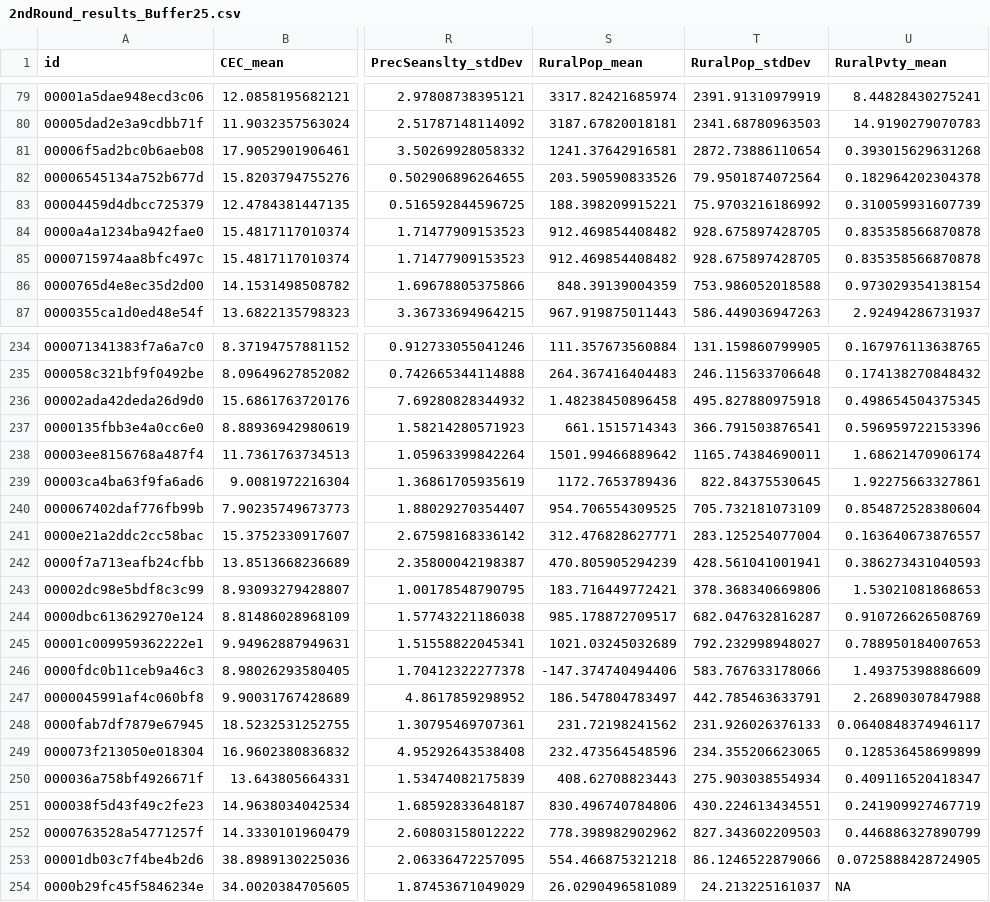
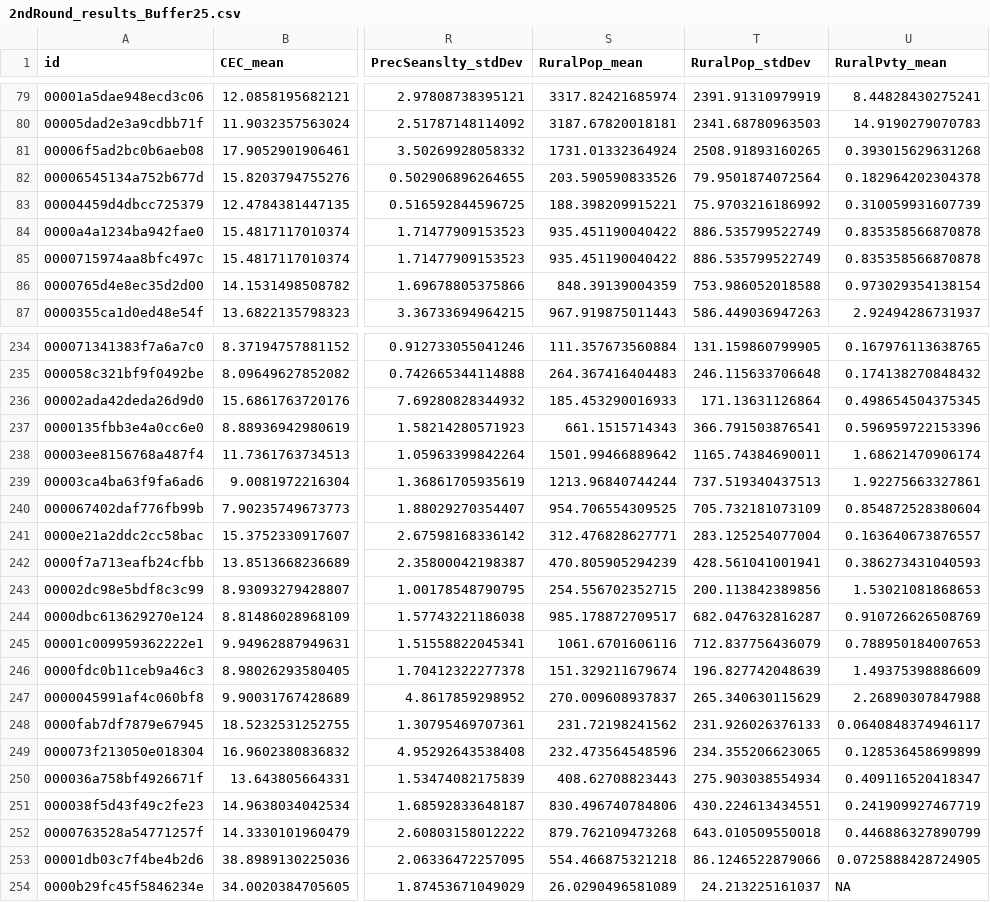
Before and after one commit to jbukoski/RestorationMetaAnalysis, a CSV file: R/2ndRound_results_Buffer25.csv, drawn as a sheet; only a part is shown, gaps mark what is left out; the diff covers the shown part only; the diff names each change by its address in the sheet, - before the commit and + after, or states it on an @@ line.

```diff
--- a/R/2ndRound_results_Buffer25.csv
+++ b/R/2ndRound_results_Buffer25.csv
-S81 (RuralPop_mean): 1241.37642916581
+S81 (RuralPop_mean): 1731.01332364924
-T81 (RuralPop_stdDev): 2872.73886110654
+T81 (RuralPop_stdDev): 2508.91893160265
-S84:S85 (RuralPop_mean): 912.469854408482
+S84:S85 (RuralPop_mean): 935.451190040422
-T84:T85 (RuralPop_stdDev): 928.675897428705
+T84:T85 (RuralPop_stdDev): 886.535799522749
-S236 (RuralPop_mean): 1.48238450896458
+S236 (RuralPop_mean): 185.453290016933
-T236 (RuralPop_stdDev): 495.827880975918
+T236 (RuralPop_stdDev): 171.13631126864
-S239 (RuralPop_mean): 1172.7653789436
+S239 (RuralPop_mean): 1213.96840744244
-T239 (RuralPop_stdDev): 822.84375530645
+T239 (RuralPop_stdDev): 737.519340437513
-S243 (RuralPop_mean): 183.716449772421
+S243 (RuralPop_mean): 254.556702352715
-T243 (RuralPop_stdDev): 378.368340669806
+T243 (RuralPop_stdDev): 200.113842389856
-S245 (RuralPop_mean): 1021.03245032689
+S245 (RuralPop_mean): 1061.6701606116
-T245 (RuralPop_stdDev): 792.232998948027
+T245 (RuralPop_stdDev): 712.837756436079
-S246 (RuralPop_mean): -147.374740494406
+S246 (RuralPop_mean): 151.329211679674
-T246 (RuralPop_stdDev): 583.767633178066
+T246 (RuralPop_stdDev): 196.827742048639
-S247 (RuralPop_mean): 186.547804783497
+S247 (RuralPop_mean): 270.009608937837
-T247 (RuralPop_stdDev): 442.785463633791
+T247 (RuralPop_stdDev): 265.340630115629
-S252 (RuralPop_mean): 778.398982902962
+S252 (RuralPop_mean): 879.762109473268
-T252 (RuralPop_stdDev): 827.343602209503
+T252 (RuralPop_stdDev): 643.010509550018
```
Also changed, not shown: 51 edited cells elsewhere in this file, R/2ndRound_results_Buffer10.csv, R/2ndRound_results_Buffer100.csv, 4 other files.
